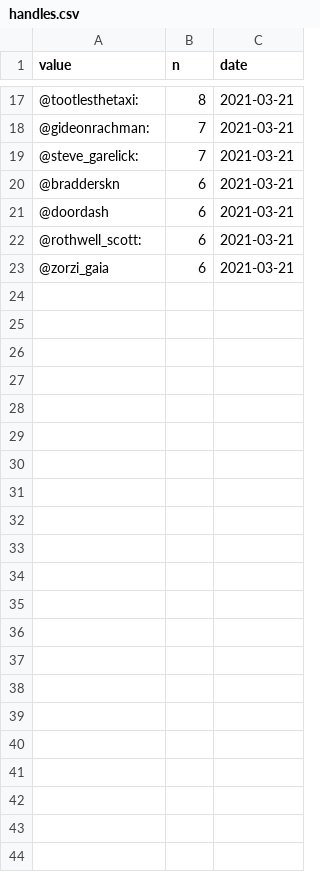
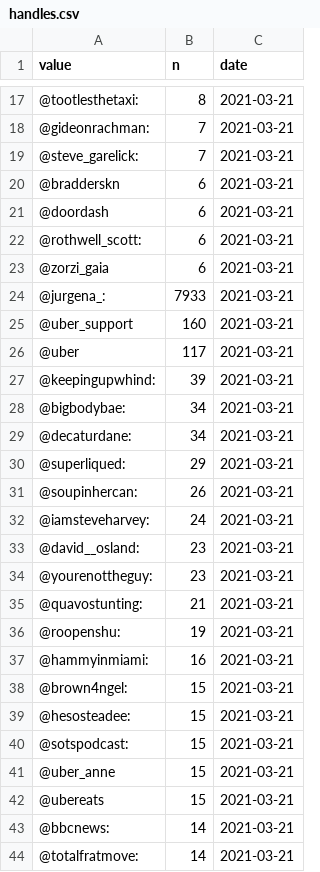
Before and after one commit to simmieyungie/TwittterScrapR, a CSV file: Analysis/handles.csv, drawn as a sheet; only a part is shown, gaps mark what is left out; the diff names each change by its address in the sheet, - before the commit and + after, or states it on an @@ line.

```diff
--- a/Analysis/handles.csv
+++ b/Analysis/handles.csv
+row 24: @jurgena_: | 7933 | 2021-03-21
+row 25: @uber_support | 160 | 2021-03-21
+row 26: @uber | 117 | 2021-03-21
+row 27: @keepingupwhind: | 39 | 2021-03-21
+row 28: @bigbodybae: | 34 | 2021-03-21
+row 29: @decaturdane: | 34 | 2021-03-21
+row 30: @superliqued: | 29 | 2021-03-21
+row 31: @soupinhercan: | 26 | 2021-03-21
+row 32: @iamsteveharvey: | 24 | 2021-03-21
+row 33: @david__osland: | 23 | 2021-03-21
+row 34: @yourenottheguy: | 23 | 2021-03-21
+row 35: @quavostunting: | 21 | 2021-03-21
+row 36: @roopenshu: | 19 | 2021-03-21
+row 37: @hammyinmiami: | 16 | 2021-03-21
+row 38: @brown4ngel: | 15 | 2021-03-21
+row 39: @hesosteadee: | 15 | 2021-03-21
+row 40: @sotspodcast: | 15 | 2021-03-21
+row 41: @uber_anne | 15 | 2021-03-21
+row 42: @ubereats | 15 | 2021-03-21
+row 43: @bbcnews: | 14 | 2021-03-21
+row 44: @totalfratmove: | 14 | 2021-03-21
```
Also changed, not shown: Analysis/Reactions.csv, Analysis/Topwords.csv, 2 other files.
